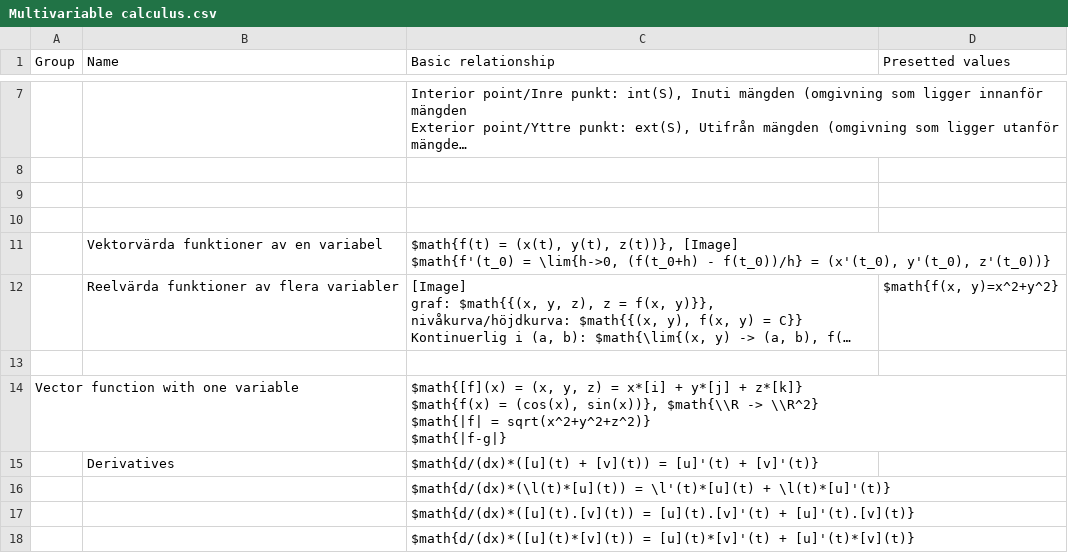
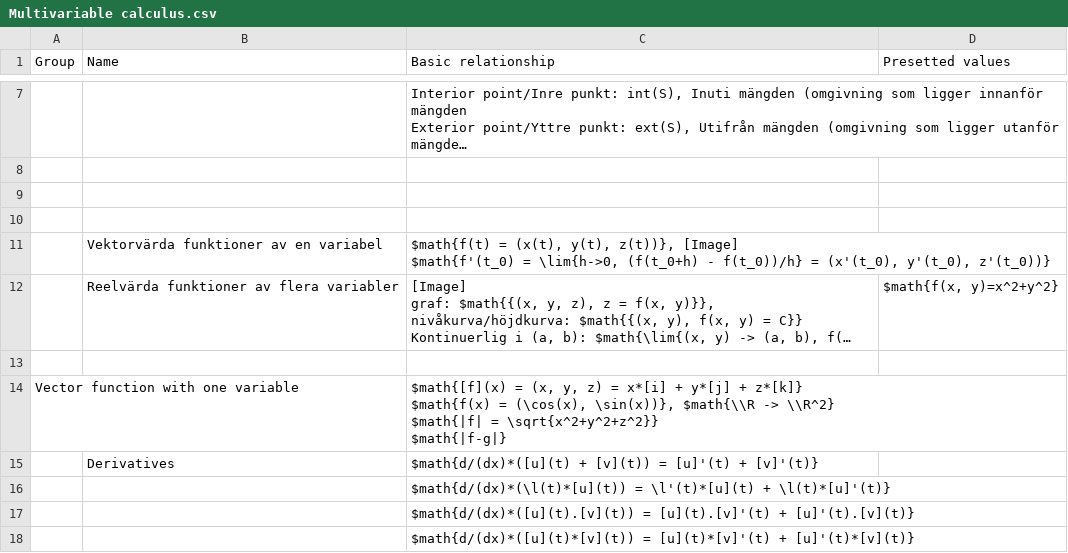
Before and after one commit to mo-mosverkstad/Bookkeeping_backup, a CSV file: Bookkeeping/Mathematics reference sheet/Multivariable calculus.csv, drawn as a sheet; only a part is shown, gaps mark what is left out; long unchanged cells end in …; ↵ is a line break in a cell; the diff covers the shown part only; the diff names each change by its address in the sheet, - before the commit and + after, or states it on an @@ line.

```diff
--- a/Bookkeeping/Mathematics reference sheet/Multivariable calculus.csv
+++ b/Bookkeeping/Mathematics reference sheet/Multivariable calculus.csv
-C14 (Basic relationship): …$math{f(x) = (cos(x), sin(x))}, $math{\\R -> \\R^2} ↵ $math{|f| = sqrt(x^2+y^2+z^2)} ↵ $math{|f-g|}
+C14 (Basic relationship): …$math{f(x) = (\cos(x), \sin(x))}, $math{\\R -> \\R^2} ↵ $math{|f| = \sqrt{x^2+y^2+z^2}} ↵ $math{|f-g|}
```
Also changed, not shown: 18 added rows, 8 removed rows and 24 edited cells elsewhere in this file.
